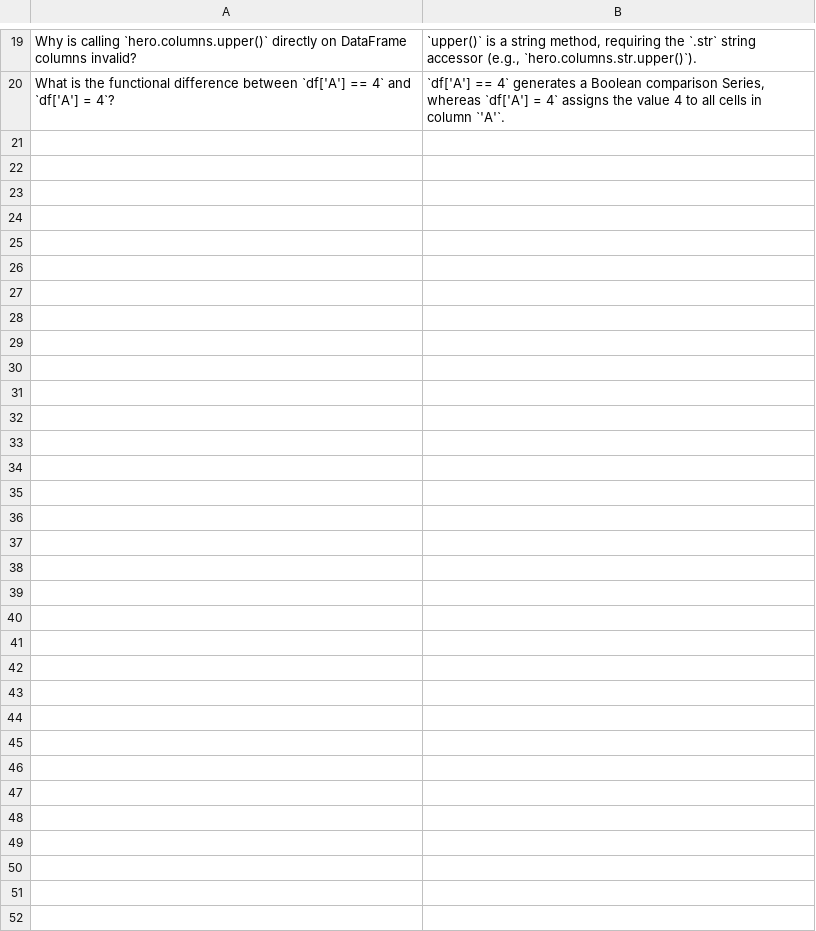
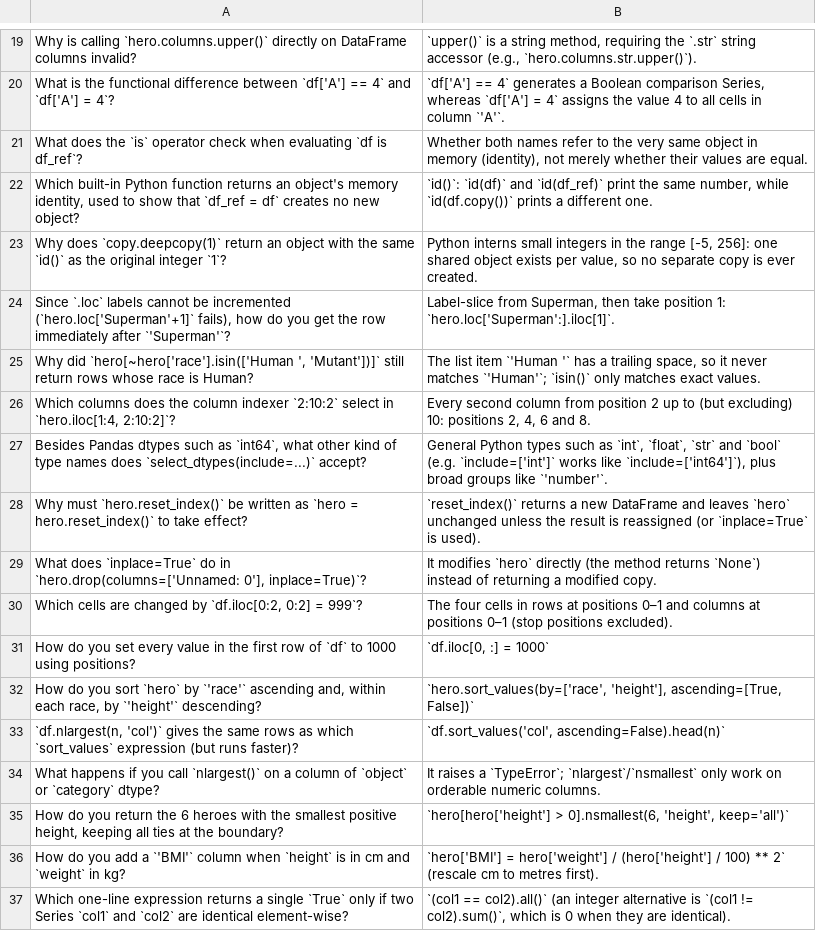
Before and after one commit to oklahaha/professional_machine_learning_engineer, a CSV file: DSAI/COM6001_Lecture_05.csv, drawn as a sheet; only a part is shown, gaps mark what is left out.

```diff
--- a/DSAI/COM6001_Lecture_05.csv
+++ b/DSAI/COM6001_Lecture_05.csv
@@ -20 +20,18 @@ Why is calling `hero.columns.upper()` directly on DataFrame columns invalid?,"`u
 What is the functional difference between `df['A'] == 4` and `df['A'] = 4`?,"`df['A'] == 4` generates a Boolean comparison Series, whereas `df['A'] = 4` assigns the value 4 to all cells in column `'A'`."
+What does the `is` operator check when evaluating `df is df_ref`?,"Whether both names refer to the very same object in memory (identity), not merely whether their values are equal."
+"Which built-in Python function returns an object's memory identity, used to show that `df_ref = df` creates no new object?","`id()`: `id(df)` and `id(df_ref)` print the same number, while `id(df.copy())` prints a different one."
+Why does `copy.deepcopy(1)` return an object with the same `id()` as the original integer `1`?,"Python interns small integers in the range [-5, 256]: one shared object exists per value, so no separate copy is ever created."
+"Since `.loc` labels cannot be incremented (`hero.loc['Superman'+1]` fails), how do you get the row immediately after `'Superman'`?","Label-slice from Superman, then take position 1: `hero.loc['Superman':].iloc[1]`."
+"Why did `hero[~hero['race'].isin(['Human ', 'Mutant'])]` still return rows whose race is Human?","The list item `'Human '` has a trailing space, so it never matches `'Human'`; `isin()` only matches exact values."
+"Which columns does the column indexer `2:10:2` select in `hero.iloc[1:4, 2:10:2]`?","Every second column from position 2 up to (but excluding) 10: positions 2, 4, 6 and 8."
+"Besides Pandas dtypes such as `int64`, what other kind of type names does `select_dtypes(include=...)` accept?","General Python types such as `int`, `float`, `str` and `bool` (e.g. `include=['int']` works like `include=['int64']`), plus broad groups like `'number'`."
+Why must `hero.reset_index()` be written as `hero = hero.reset_index()` to take effect?,`reset_index()` returns a new DataFrame and leaves `hero` unchanged unless the result is reassigned (or `inplace=True` is used).
+"What does `inplace=True` do in `hero.drop(columns=['Unnamed: 0'], inplace=True)`?",It modifies `hero` directly (the method returns `None`) instead of returning a modified copy.
+"Which cells are changed by `df.iloc[0:2, 0:2] = 999`?",The four cells in rows at positions 0–1 and columns at positions 0–1 (stop positions excluded).
+How do you set every value in the first row of `df` to 1000 using positions?,"`df.iloc[0, :] = 1000`"
+"How do you sort `hero` by `'race'` ascending and, within each race, by `'height'` descending?","`hero.sort_values(by=['race', 'height'], ascending=[True, False])`"
+"`df.nlargest(n, 'col')` gives the same rows as which `sort_values` expression (but runs faster)?","`df.sort_values('col', ascending=False).head(n)`"
+What happens if you call `nlargest()` on a column of `object` or `category` dtype?,It raises a `TypeError`; `nlargest`/`nsmallest` only work on orderable numeric columns.
+"How do you return the 6 heroes with the smallest positive height, keeping all ties at the boundary?","`hero[hero['height'] > 0].nsmallest(6, 'height', keep='all')`"
+How do you add a `'BMI'` column when `height` is in cm and `weight` in kg?,`hero['BMI'] = hero['weight'] / (hero['height'] / 100) ** 2` (rescale cm to metres first).
+Which one-line expression returns a single `True` only if two Series `col1` and `col2` are identical element-wise?,"`(col1 == col2).all()` (an integer alternative is `(col1 != col2).sum()`, which is 0 when they are identical)."
```
Also changed, not shown: DSAI/COM6001_Lecture_06.csv, DSAI/COM6001_Lecture_2.csv, 45 other files.
